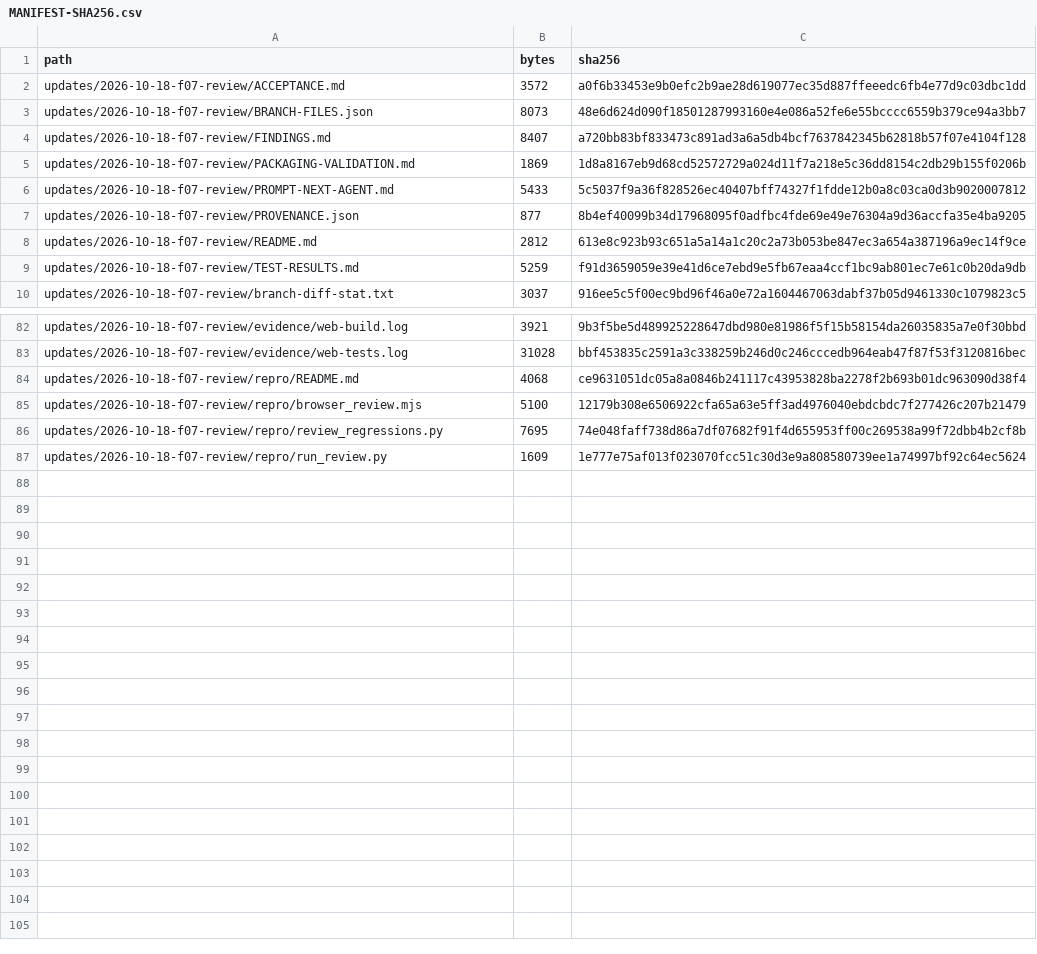
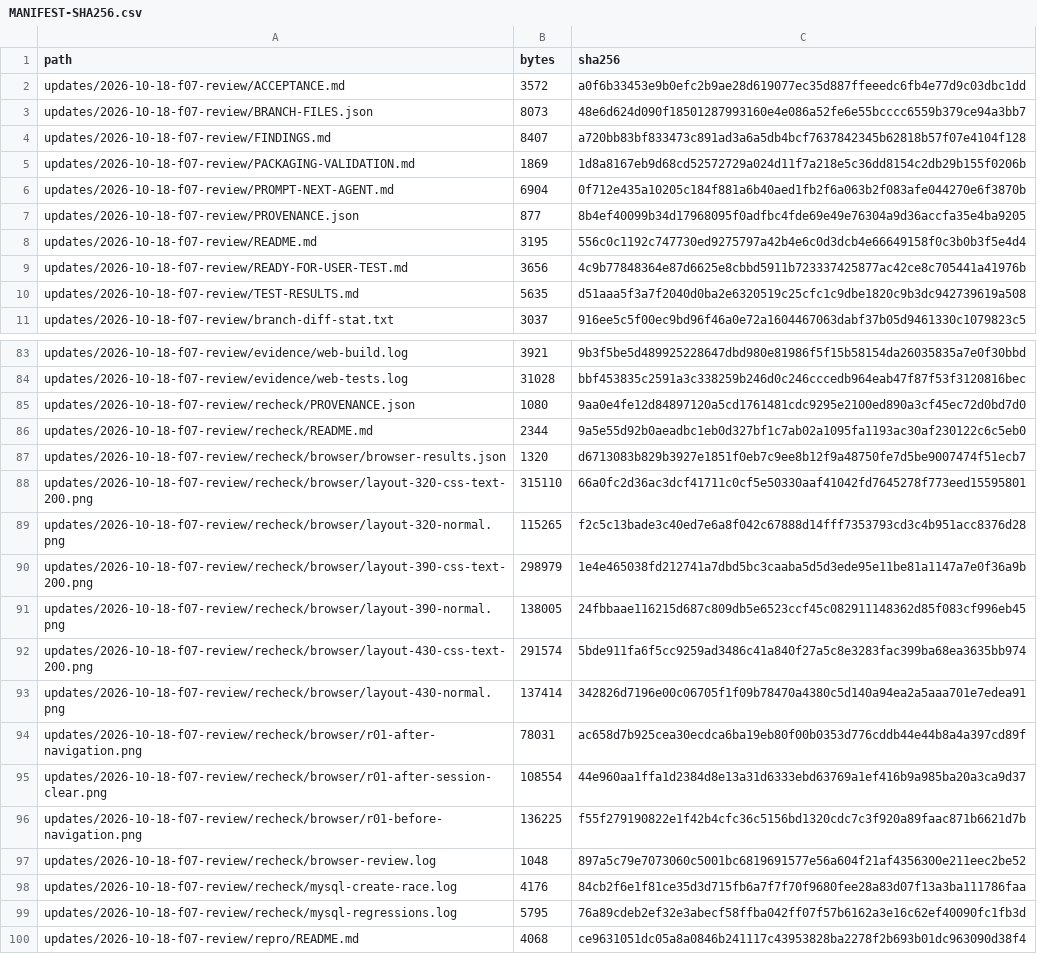
Before and after one commit to huyhandsome6996/f07-docx, a CSV file: updates/2026-10-18-f07-review/MANIFEST-SHA256.csv, drawn as a sheet; only a part is shown, gaps mark what is left out; the shorter side is filled out with more unchanged rows.

```diff
--- a/updates/2026-10-18-f07-review/MANIFEST-SHA256.csv
+++ b/updates/2026-10-18-f07-review/MANIFEST-SHA256.csv
@@ -5,6 +5,7 @@ updates/2026-10-18-f07-review/FINDINGS.md,8407,a720bb83bf833473c891ad3a6a5db4bcf
 updates/2026-10-18-f07-review/PACKAGING-VALIDATION.md,1869,1d8a8167eb9d68cd52572729a024d11f7a218e5c36dd8154c2db29b155f0206b
-updates/2026-10-18-f07-review/PROMPT-NEXT-AGENT.md,5433,5c5037f9a36f828526ec40407bff74327f1fdde12b0a8c03ca0d3b9020007812
+updates/2026-10-18-f07-review/PROMPT-NEXT-AGENT.md,6904,0f712e435a10205c184f881a6b40aed1fb2f6a063b2f083afe044270e6f3870b
 updates/2026-10-18-f07-review/PROVENANCE.json,877,8b4ef40099b34d17968095f0adfbc4fde69e49e76304a9d36accfa35e4ba9205
-updates/2026-10-18-f07-review/README.md,2812,613e8c923b93c651a5a14a1c20c2a73b053be847ec3a654a387196a9ec14f9ce
-updates/2026-10-18-f07-review/TEST-RESULTS.md,5259,f91d3659059e39e41d6ce7ebd9e5fb67eaa4ccf1bc9ab801ec7e61c0b20da9db
+updates/2026-10-18-f07-review/README.md,3195,556c0c1192c747730ed9275797a42b4e6c0d3dcb4e66649158f0c3b0b3f5e4d4
+updates/2026-10-18-f07-review/READY-FOR-USER-TEST.md,3656,4c9b77848364e87d6625e8cbbd5911b723337425877ac42ce8c705441a41976b
+updates/2026-10-18-f07-review/TEST-RESULTS.md,5635,d51aaa5f3a7f2040d0ba2e6320519c25cfc1c9dbe1820c9b3dc942739619a508
 updates/2026-10-18-f07-review/branch-diff-stat.txt,3037,916ee5c5f00ec9bd96f46a0e72a1604467063dabf37b05d9461330c1079823c5
@@ -83,2 +84,17 @@ updates/2026-10-18-f07-review/evidence/web-build.log,3921,9b3f5be5d489925228647d
 updates/2026-10-18-f07-review/evidence/web-tests.log,31028,bbf453835c2591a3c338259b246d0c246cccedb964eab47f87f53f3120816bec
+updates/2026-10-18-f07-review/recheck/PROVENANCE.json,1080,9aa0e4fe12d84897120a5cd1761481cdc9295e2100ed890a3cf45ec72d0bd7d0
+updates/2026-10-18-f07-review/recheck/README.md,2344,9a5e55d92b0aeadbc1eb0d327bf1c7ab02a1095fa1193ac30af230122c6c5eb0
+updates/2026-10-18-f07-review/recheck/browser/browser-results.json,1320,d6713083b829b3927e1851f0eb7c9ee8b12f9a48750fe7d5be9007474f51ecb7
+updates/2026-10-18-f07-review/recheck/browser/layout-320-css-text-200.png,315110,66a0fc2d36ac3dcf41711c0cf5e50330aaf41042fd7645278f773eed15595801
+updates/2026-10-18-f07-review/recheck/browser/layout-320-normal.png,115265,f2c5c13bade3c40ed7e6a8f042c67888d14fff7353793cd3c4b951acc8376d28
+updates/2026-10-18-f07-review/recheck/browser/layout-390-css-text-200.png,298979,1e4e465038fd212741a7dbd5bc3caaba5d5d3ede95e11be81a1147a7e0f36a9b
+updates/2026-10-18-f07-review/recheck/browser/layout-390-normal.png,138005,24fbbaae116215d687c809db5e6523ccf45c082911148362d85f083cf996eb45
+updates/2026-10-18-f07-review/recheck/browser/layout-430-css-text-200.png,291574,5bde911fa6f5cc9259ad3486c41a840f27a5c8e3283fac399ba68ea3635bb974
+updates/2026-10-18-f07-review/recheck/browser/layout-430-normal.png,137414,342826d7196e00c06705f1f09b78470a4380c5d140a94ea2a5aaa701e7edea91
+updates/2026-10-18-f07-review/recheck/browser/r01-after-navigation.png,78031,ac658d7b925cea30ecdca6ba19eb80f00b0353d776cddb44e44b8a4a397cd89f
+updates/2026-10-18-f07-review/recheck/browser/r01-after-session-clear.png,108554,44e960aa1ffa1d2384d8e13a31d6333ebd63769a1ef416b9a985ba20a3ca9d37
+updates/2026-10-18-f07-review/recheck/browser/r01-before-navigation.png,136225,f55f279190822e1f42b4cfc36c5156bd1320cdc7c3f920a89faac871b6621d7b
+updates/2026-10-18-f07-review/recheck/browser-review.log,1048,897a5c79e7073060c5001bc6819691577e56a604f21af4356300e211eec2be52
+updates/2026-10-18-f07-review/recheck/mysql-create-race.log,4176,84cb2f6e1f81ce35d3d715fb6a7f7f70f9680fee28a83d07f13a3ba111786faa
+updates/2026-10-18-f07-review/recheck/mysql-regressions.log,5795,76a89cdeb2ef32e3abecf58ffba042ff07f57b6162a3e16c62ef40090fc1fb3d
 updates/2026-10-18-f07-review/repro/README.md,4068,ce9631051dc05a8a0846b241117c43953828ba2278f2b693b01dc963090d38f4
```
Also changed, not shown: catalog/REVIEW-CONTENTS.csv, 26 other files.
